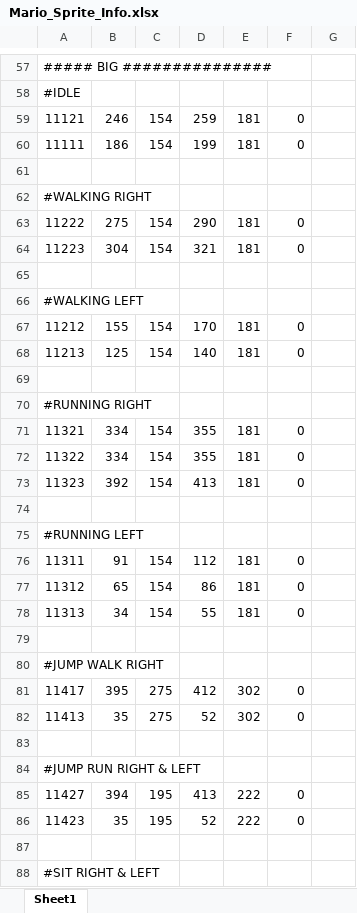
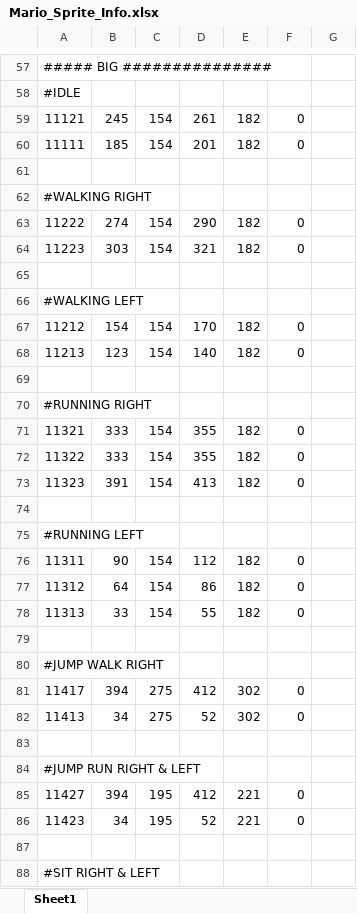
Before and after one commit to tuanhuyngt/MarioSE, an Excel workbook: MarioBros/Data/Mario_Sprite_Info.xlsx, sheet Sheet1, drawn as a sheet; only a part is shown, gaps mark what is left out; values as stored, in another font and other column widths than the file's, no borders; the diff covers the shown part only; the diff names each change by its address in the sheet, - before the commit and + after, or states it on an @@ line.

Commit message:
Fixing map and mario sprite draw so ugly. Include tited tmx

```diff
--- a/MarioBros/Data/Mario_Sprite_Info.xlsx (sheet Sheet1)
+++ b/MarioBros/Data/Mario_Sprite_Info.xlsx (sheet Sheet1)
-B59: 246
+B59: 245
-D59: 259
+D59: 261
-E59:E60: 181
+E59:E60: 182
-B60: 186
+B60: 185
-D60: 199
+D60: 201
-B63: 275
+B63: 274
-E63:E64: 181
+E63:E64: 182
-B64: 304
+B64: 303
-B67: 155
+B67: 154
-E67:E68: 181
+E67:E68: 182
-B68: 125
+B68: 123
-B71:B72: 334
+B71:B72: 333
-E71:E73: 181
+E71:E73: 182
-B73: 392
+B73: 391
-B76: 91
+B76: 90
-E76:E78: 181
+E76:E78: 182
-B77: 65
+B77: 64
-B78: 34
+B78: 33
-B81: 395
+B81: 394
-B82: 35
+B82: 34
-D85: 413
+D85: 412
-E85:E86: 222
+E85:E86: 221
-B86: 35
+B86: 34
```
Also changed, not shown: 16 edited cells elsewhere in this sheet, 4 other files.
